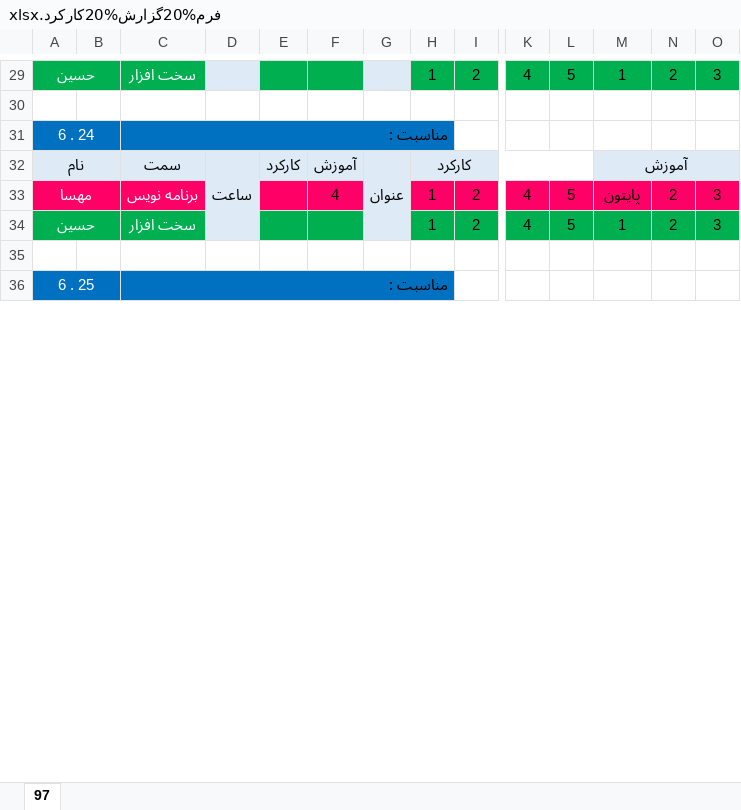
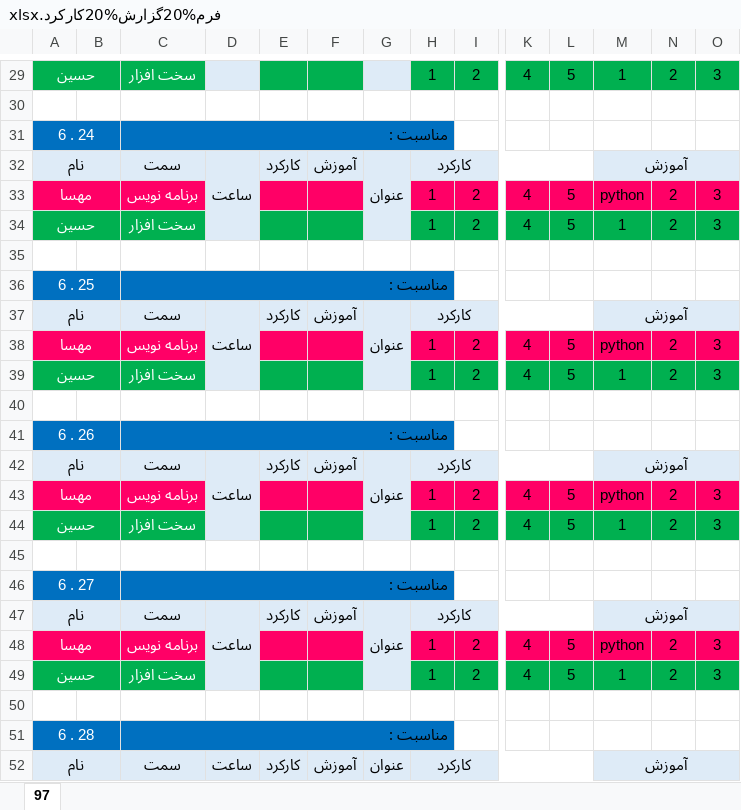
Before and after one commit to mahsaeshghali/report, an Excel workbook: فرم%20گزارش%20کارکرد.xlsx, sheet 97, drawn as a sheet; only a part is shown, gaps mark what is left out; values as stored, in another font and other column widths than the file's, no borders; rows hold the shown columns only; the diff covers the shown part only; the diff names each change by its address in the sheet, - before the commit and + after, or states it on an @@ line.

Commit message:
change report

```diff
--- a/فرم%20گزارش%20کارکرد.xlsx (sheet 97)
+++ b/فرم%20گزارش%20کارکرد.xlsx (sheet 97)
-F33: 4
+F33: (empty)
-M33: پایتون
+M33: python
+row 37: نام |  | سمت | ساعت | کارکرد | آموزش | عنوان | کارکرد |  |  |  | آموزش
+row 38: مهسا |  | برنامه نویس |  |  |  |  | 1 | 2 | 4 | 5 | python | 2 | 3
+row 39: حسین |  | سخت افزار |  |  |  |  | 1 | 2 | 4 | 5 | 1 | 2 | 3
+row 40: (empty)
+row 41: 6 . 26 |  | مناسبت :
+row 42: نام |  | سمت | ساعت | کارکرد | آموزش | عنوان | کارکرد |  |  |  | آموزش
+row 43: مهسا |  | برنامه نویس |  |  |  |  | 1 | 2 | 4 | 5 | python | 2 | 3
+row 44: حسین |  | سخت افزار |  |  |  |  | 1 | 2 | 4 | 5 | 1 | 2 | 3
+row 45: (empty)
+row 46: 6 . 27 |  | مناسبت :
+row 47: نام |  | سمت | ساعت | کارکرد | آموزش | عنوان | کارکرد |  |  |  | آموزش
+row 48: مهسا |  | برنامه نویس |  |  |  |  | 1 | 2 | 4 | 5 | python | 2 | 3
+row 49: حسین |  | سخت افزار |  |  |  |  | 1 | 2 | 4 | 5 | 1 | 2 | 3
+row 50: (empty)
+row 51: 6 . 28 |  | مناسبت :
+row 52: نام |  | سمت | ساعت | کارکرد | آموزش | عنوان | کارکرد |  |  |  | آموزش
```
Also changed, not shown: 54 added rows elsewhere in this sheet.
